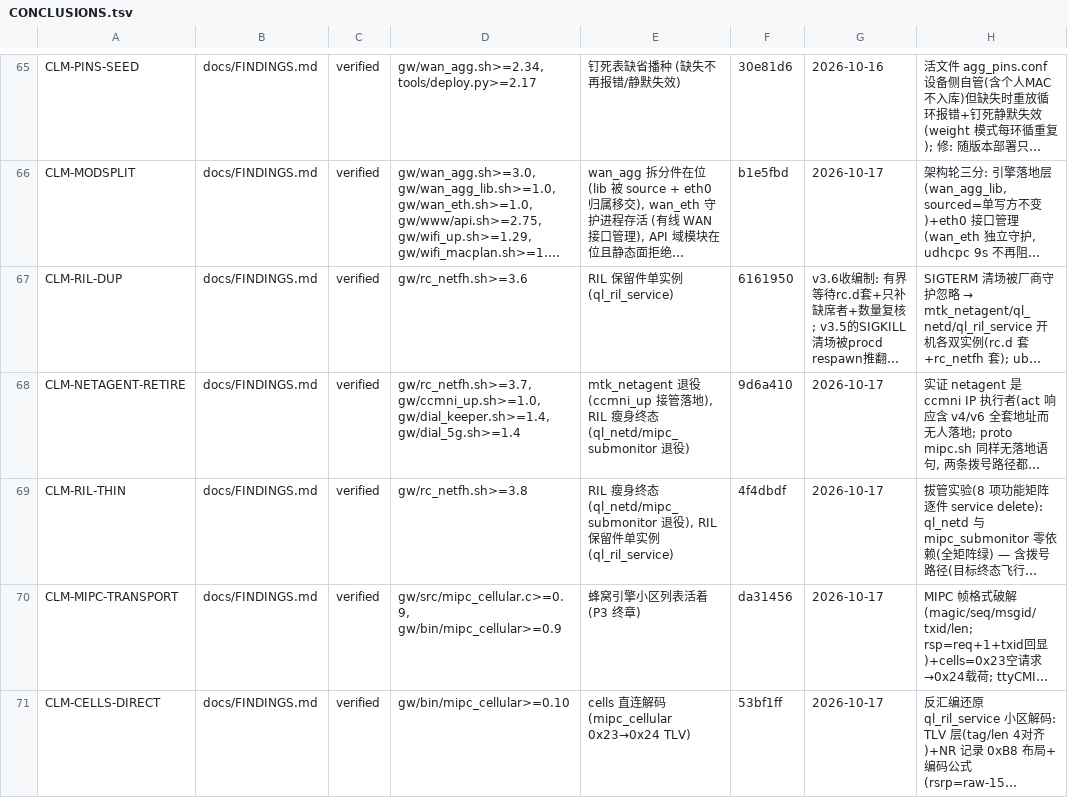
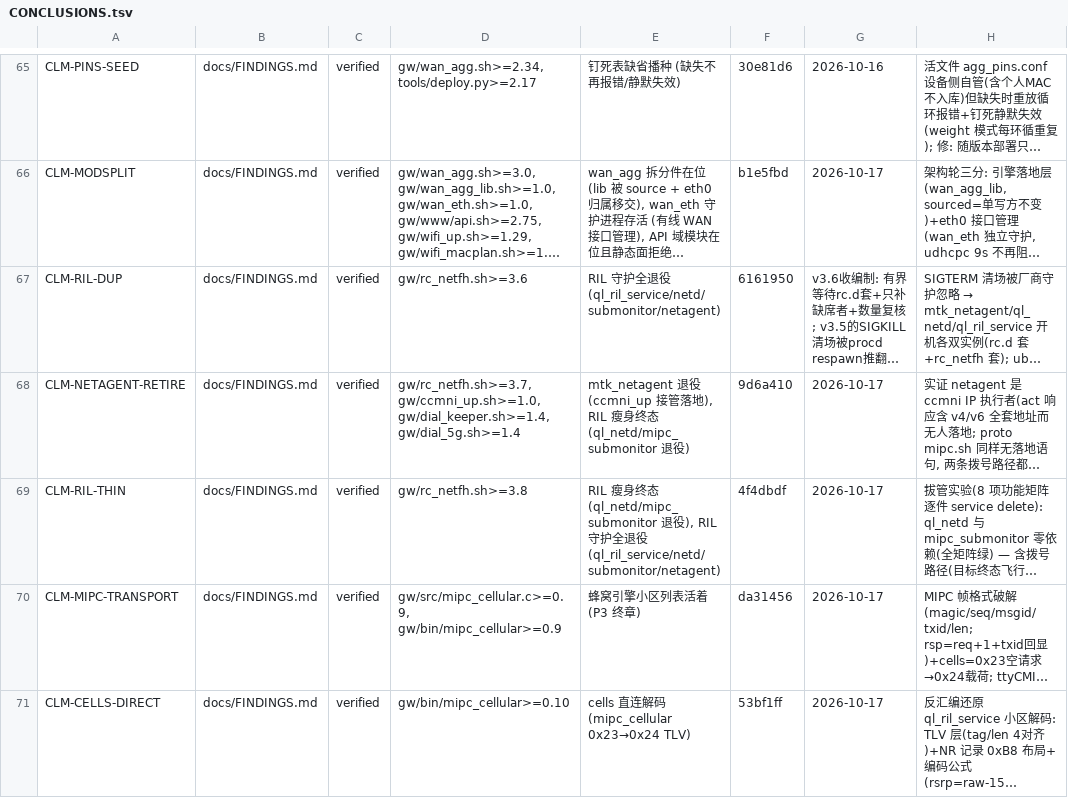
Before and after one commit to chr431/fiberhome-lg6151m, a TSV file: docs/CONCLUSIONS.tsv, drawn as a sheet; only a part is shown, gaps mark what is left out; long unchanged cells end in …; the diff covers the shown part only; the diff names each change by its address in the sheet, - before the commit and + after, or states it on an @@ line.

Commit message:
RIL 清零终章: ql_ril_service 退役, 全部读/写路径直连 MIPC
读路径: cells 0x0423/0x0424, getbands 0x044f(§28/§11 反汇编还原)
写路径: setlock 0x0433(TLV 位图), endc get/set 0x0451/0x042d, scan 0x0409
短信发送: AT+EMGS 路线(mipc_wan_cli --at_cmd; 厂商 ql_sms_send_msg 同族 — 反汇编 §12.5)

mipc_cellular v0.12: 彻底移除 libqlril(readelf NEEDED 空), msgid 改 u16;
修三个实现缺陷: TLV 步进 (4+len+7)&~7(4+align 错位致 endc/-1 bw/?)、
大响应分帧(3336B 分两次 read, 半帧被丢弃致 -3)、脏帧长度致 memmove 负长度
SIGSEGV; 位映射按权威 VENDOR_MAP 修正(旧 168B base=34 off-by-one, N41 实际
锁到 N40)。

rc_netfh v3.9: 四件套(ril_service/netd/submonitor/netagent)全退役;
dial_5g v1.6/dial_variant: ubus 引导不再拉 ril_service;
watchdog v1.14: 查询恢复提示改直连语义;
selftest v2.35: t_ril_single 全退役语义 + t_cell_ops_direct。

实弹: 守护死亡态全矩阵可用(含 17-18 邻区 cells/bw=100M/锁 NR41 生效/
endc 读回/短信 CMGS 接受); AT+EMGS 无负向测试余地(非法号码也投递)。

```diff
--- a/docs/CONCLUSIONS.tsv
+++ b/docs/CONCLUSIONS.tsv
-E67: RIL 保留件单实例 (ql_ril_service)
+E67: RIL 守护全退役 (ql_ril_service/netd/submonitor/netagent)
-E69: …), RIL 保留件单实例 (ql_ril_service)
+E69: …), RIL 守护全退役 (ql_ril_service/netd/submonitor/netagent)
```
Also changed, not shown: 1 added row elsewhere in this file, tools/VERSIONS.tsv, 9 other files.
